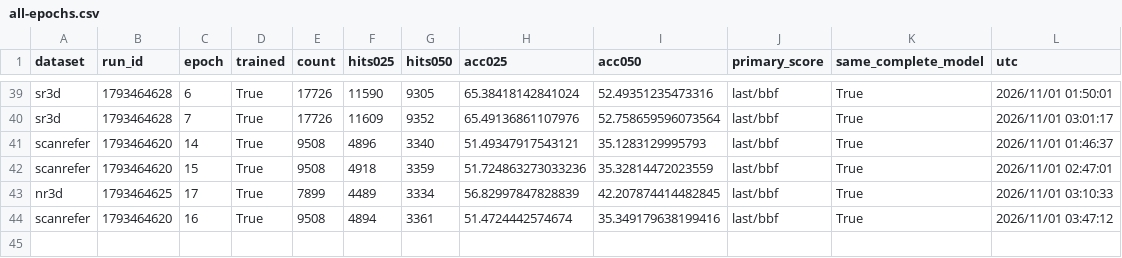
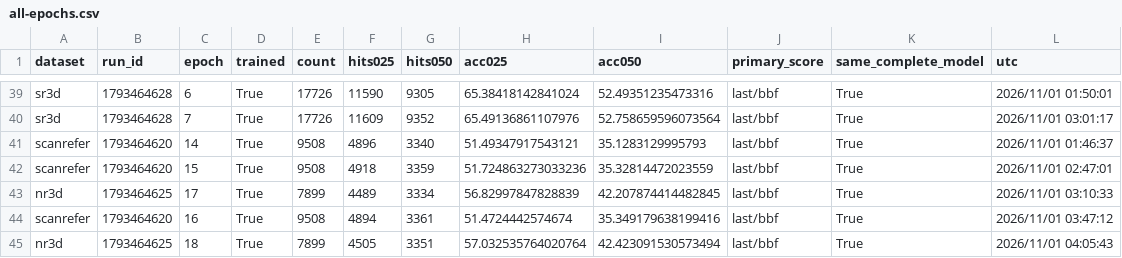
Before and after one commit to 666666666666gao/MCLN, a CSV file: docs/results/pvground_clean_baseline_20261031/all-epochs.csv, drawn as a sheet; only a part is shown, gaps mark what is left out.

Commit message:
Record NR3D clean baseline epoch 18

```diff
--- a/docs/results/pvground_clean_baseline_20261031/all-epochs.csv
+++ b/docs/results/pvground_clean_baseline_20261031/all-epochs.csv
@@ -44 +44,2 @@
 "scanrefer","1793464620","16","True","9508","4894","3361","51.4724442574674","35.349179638199416","last/bbf","True","2026/11/01 03:47:12"
+"nr3d","1793464625","18","True","7899","4505","3351","57.032535764020764","42.423091530573494","last/bbf","True","2026/11/01 04:05:43"
```
Also changed, not shown: 4 other files.
